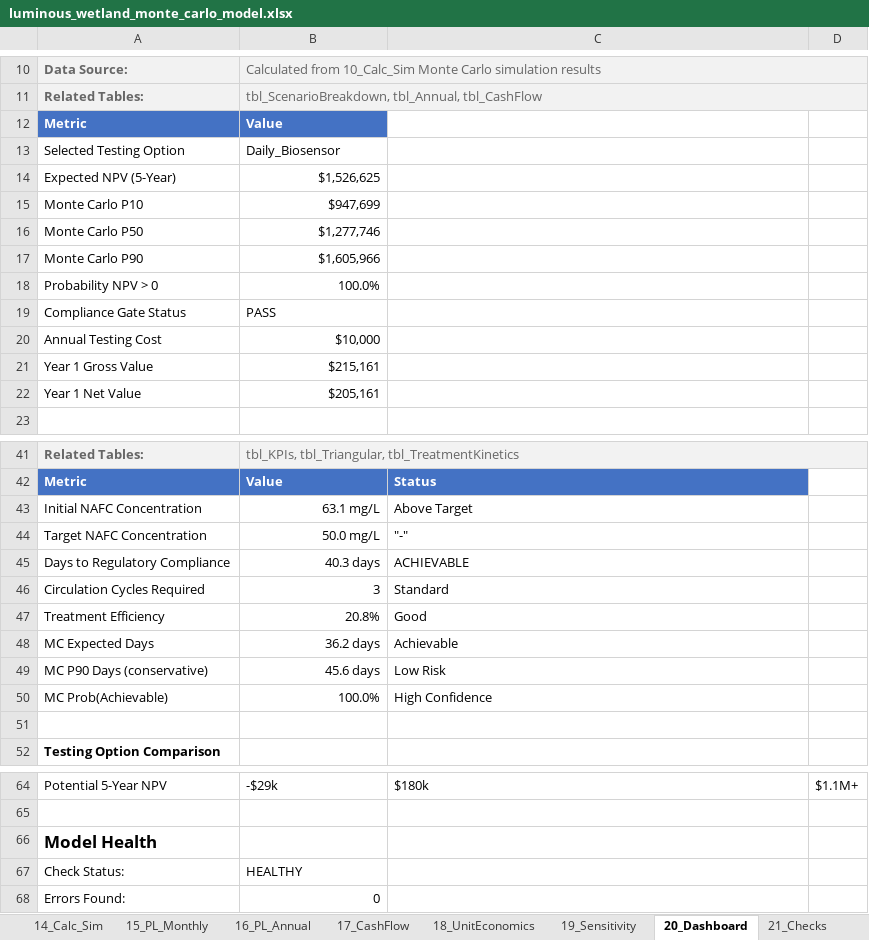
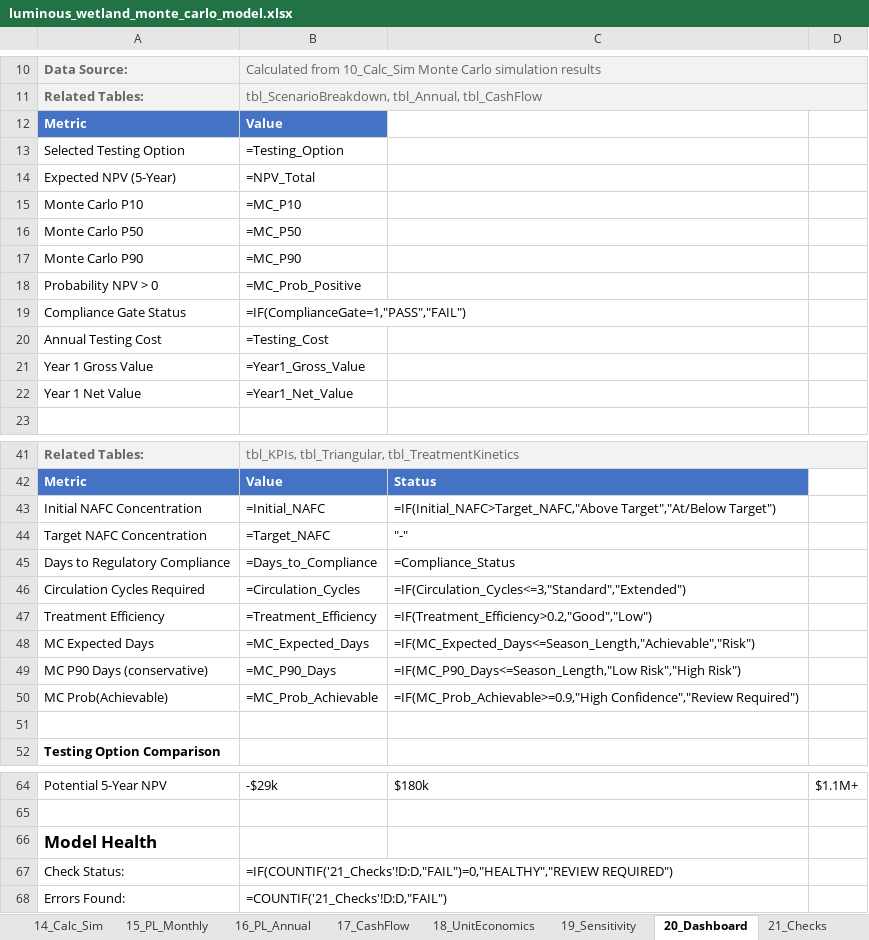
Before and after one commit to gregsaunders/luminous_obsidian_vault, an Excel workbook: utils/financial_modeling/luminous_wetland_monte_carlo_model.xlsx, sheet 20_Dashboard, drawn as a sheet; only a part is shown, gaps mark what is left out; values as stored, in another font and other column widths than the file's, no borders; formulas without a stored value are shown as written; table styles not drawn; the diff covers the shown part only; the diff names each change by its address in the sheet, - before the commit and + after, or states it on an @@ line.

```diff
--- a/utils/financial_modeling/luminous_wetland_monte_carlo_model.xlsx (sheet 20_Dashboard)
+++ b/utils/financial_modeling/luminous_wetland_monte_carlo_model.xlsx (sheet 20_Dashboard)
-B13: Daily_Biosensor
+B13: =Testing_Option
-B14: $1,526,625
+B14: =NPV_Total
-B15: $947,699
+B15: =MC_P10
-B16: $1,277,746
+B16: =MC_P50
-B17: $1,605,966
+B17: =MC_P90
-B18: 100.0%
+B18: =MC_Prob_Positive
-B19: PASS
+B19: =IF(ComplianceGate=1,"PASS","FAIL")
-B20: $10,000
+B20: =Testing_Cost
-B21: $215,161
+B21: =Year1_Gross_Value
-B22: $205,161
+B22: =Year1_Net_Value
-B43: 63.1 mg/L
+B43: =Initial_NAFC
-C43: Above Target
+C43: =IF(Initial_NAFC>Target_NAFC,"Above Target","At/Below Target")
-B44: 50.0 mg/L
+B44: =Target_NAFC
-B45: 40.3 days
+B45: =Days_to_Compliance
-C45: ACHIEVABLE
+C45: =Compliance_Status
-B46: 3
+B46: =Circulation_Cycles
-C46: Standard
+C46: =IF(Circulation_Cycles<=3,"Standard","Extended")
-B47: 20.8%
+B47: =Treatment_Efficiency
-C47: Good
+C47: =IF(Treatment_Efficiency>0.2,"Good","Low")
-B48: 36.2 days
+B48: =MC_Expected_Days
-C48: Achievable
+C48: =IF(MC_Expected_Days<=Season_Length,"Achievable","Risk")
-B49: 45.6 days
+B49: =MC_P90_Days
-C49: Low Risk
+C49: =IF(MC_P90_Days<=Season_Length,"Low Risk","High Risk")
-B50: 100.0%
+B50: =MC_Prob_Achievable
-C50: High Confidence
+C50: =IF(MC_Prob_Achievable>=0.9,"High Confidence","Review Required")
-B67: HEALTHY
+B67: =IF(COUNTIF('21_Checks'!D:D,"FAIL")=0,"HEALTHY","REVIEW REQUIRED")
-B68: 0
+B68: =COUNTIF('21_Checks'!D:D,"FAIL")
```
Also changed, not shown: 8 edited cells elsewhere in this sheet, sheet 14_Calc_Sim, sheet 16_PL_Annual, sheet 12_Calc_Value, sheet 17_CashFlow, sheet 11_Calc_Compliance, sheet 8_Calc_Timeline, 10 more sheets, 8 other files.
